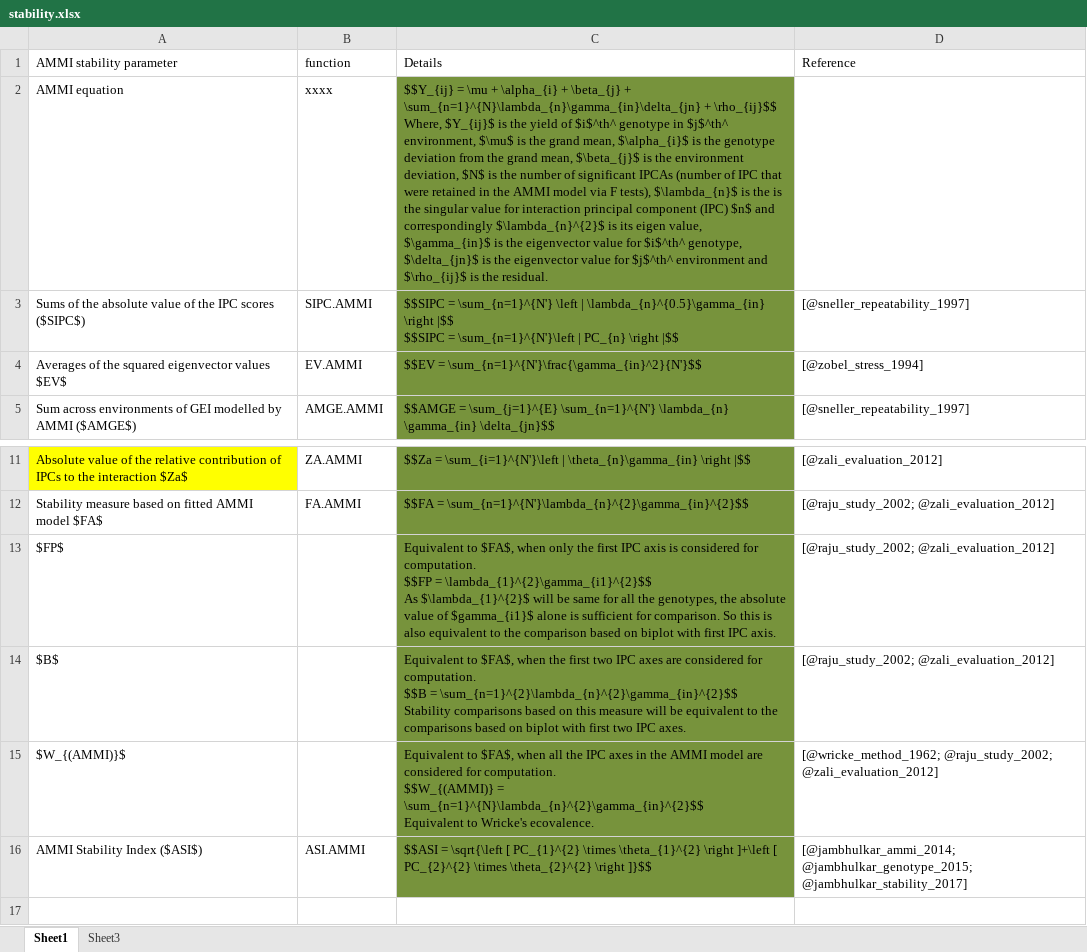
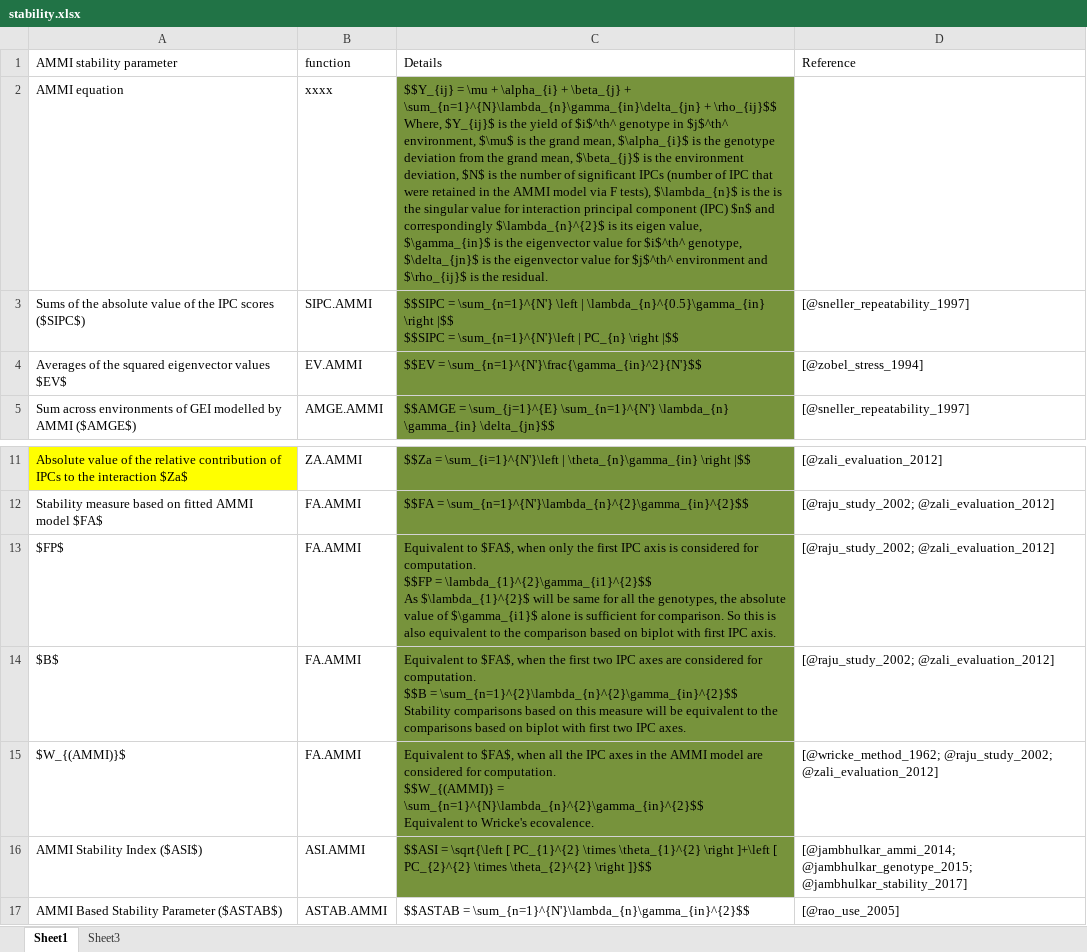
Before and after one commit to ajaygpb/ammistability, an Excel workbook: vignettes/stability.xlsx, sheet Sheet1, drawn as a sheet; only a part is shown, gaps mark what is left out; values as stored, in another font and other column widths than the file's, no borders; the diff names each change by its address in the sheet, - before the commit and + after, or states it on an @@ line.

```diff
--- a/vignettes/stability.xlsx (sheet Sheet1)
+++ b/vignettes/stability.xlsx (sheet Sheet1)
-C2 (Details): …of significant IPCAs (number of…
+C2 (Details): …of significant IPCs (number of…
-B13:B15 (function): (empty)
+B13:B15 (function): FA.AMMI
-C13 (Details): …value of $gamma_{i1}$ alone is…
+C13 (Details): …value of $\gamma_{i1}$ alone is…
+row 17: AMMI Based Stability Parameter ($ASTAB$) | ASTAB.AMMI | $$ASTAB = \sum_{n=1}^{N'}\lambda_{n}\gamma_{in}^{2}$$ | [@rao_use_2005]
```
Also changed, not shown: 30 other files.
